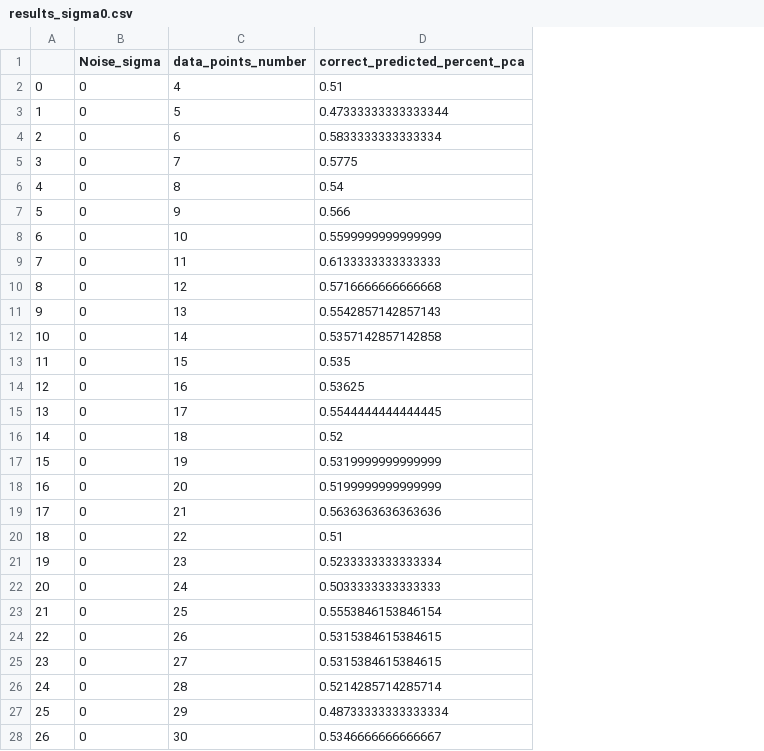
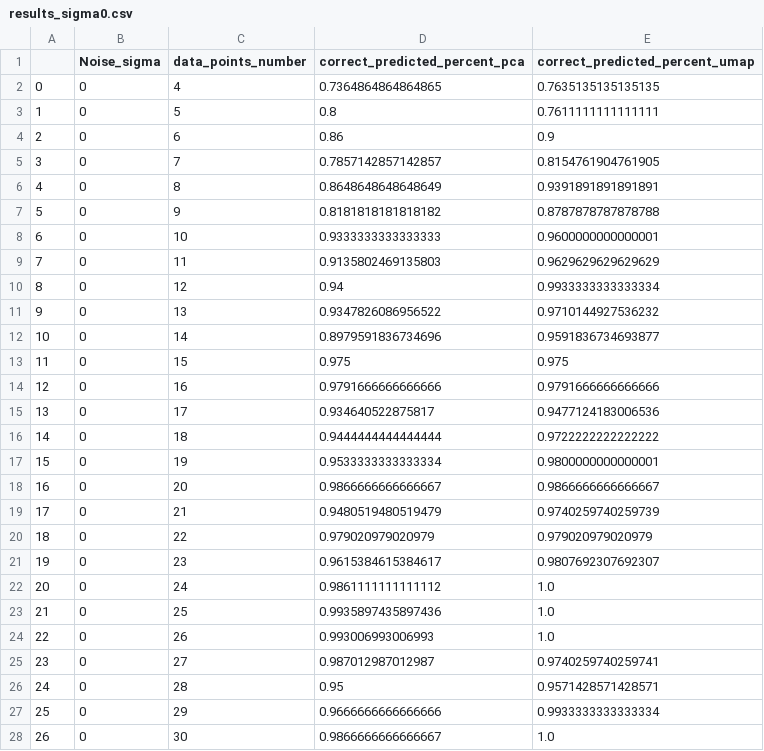
Before and after one commit to laurabondeholst/Mapping_high_dimensional_data, a CSV file: results_sigma0.csv, drawn as a sheet; only a part is shown; the diff covers the shown part only; the diff names each change by its address in the sheet, - before the commit and + after, or states it on an @@ line.

```diff
--- a/results_sigma0.csv
+++ b/results_sigma0.csv
+column E (correct_predicted_percent_umap), rows 2-28: 0.7635135135135135 | 0.7611111111111111 | 0.9 | 0.8154761904761905 | 0.9391891891891891 | 0.8787878787878788 | 0.9600000000000001 | 0.9629629629629629 | 0.9933333333333334 | 0.9710144927536232 | 0.9591836734693877 | 0.975 | 0.9791666666666666 | 0.9477124183006536 | 0.9722222222222222 | 0.9800000000000001 | 0.9866666666666667 | 0.9740259740259739 | 0.979020979020979 | 0.9807692307692307 | 1.0 | 1.0 | 1.0 | 0.9740259740259741 | 0.9571428571428571 | 0.9933333333333334 | 1.0
-D2 (correct_predicted_percent_pca): 0.51
+D2 (correct_predicted_percent_pca): 0.7364864864864865
-D3 (correct_predicted_percent_pca): 0.47333333333333344
+D3 (correct_predicted_percent_pca): 0.8
-D4 (correct_predicted_percent_pca): 0.5833333333333334
+D4 (correct_predicted_percent_pca): 0.86
-D5 (correct_predicted_percent_pca): 0.5775
+D5 (correct_predicted_percent_pca): 0.7857142857142857
-D6 (correct_predicted_percent_pca): 0.54
+D6 (correct_predicted_percent_pca): 0.8648648648648649
-D7 (correct_predicted_percent_pca): 0.566
+D7 (correct_predicted_percent_pca): 0.8181818181818182
-D8 (correct_predicted_percent_pca): 0.5599999999999999
+D8 (correct_predicted_percent_pca): 0.9333333333333333
-D9 (correct_predicted_percent_pca): 0.6133333333333333
+D9 (correct_predicted_percent_pca): 0.9135802469135803
-D10 (correct_predicted_percent_pca): 0.5716666666666668
+D10 (correct_predicted_percent_pca): 0.94
-D11 (correct_predicted_percent_pca): 0.5542857142857143
+D11 (correct_predicted_percent_pca): 0.9347826086956522
-D12 (correct_predicted_percent_pca): 0.5357142857142858
+D12 (correct_predicted_percent_pca): 0.8979591836734696
-D13 (correct_predicted_percent_pca): 0.535
+D13 (correct_predicted_percent_pca): 0.975
-D14 (correct_predicted_percent_pca): 0.53625
+D14 (correct_predicted_percent_pca): 0.9791666666666666
-D15 (correct_predicted_percent_pca): 0.5544444444444445
+D15 (correct_predicted_percent_pca): 0.934640522875817
-D16 (correct_predicted_percent_pca): 0.52
+D16 (correct_predicted_percent_pca): 0.9444444444444444
-D17 (correct_predicted_percent_pca): 0.5319999999999999
+D17 (correct_predicted_percent_pca): 0.9533333333333334
-D18 (correct_predicted_percent_pca): 0.5199999999999999
+D18 (correct_predicted_percent_pca): 0.9866666666666667
-D19 (correct_predicted_percent_pca): 0.5636363636363636
+D19 (correct_predicted_percent_pca): 0.9480519480519479
-D20 (correct_predicted_percent_pca): 0.51
+D20 (correct_predicted_percent_pca): 0.979020979020979
-D21 (correct_predicted_percent_pca): 0.5233333333333334
+D21 (correct_predicted_percent_pca): 0.9615384615384617
-D22 (correct_predicted_percent_pca): 0.5033333333333333
+D22 (correct_predicted_percent_pca): 0.9861111111111112
-D23 (correct_predicted_percent_pca): 0.5553846153846154
+D23 (correct_predicted_percent_pca): 0.9935897435897436
-D24 (correct_predicted_percent_pca): 0.5315384615384615
+D24 (correct_predicted_percent_pca): 0.993006993006993
-D25 (correct_predicted_percent_pca): 0.5315384615384615
+D25 (correct_predicted_percent_pca): 0.987012987012987
-D26 (correct_predicted_percent_pca): 0.5214285714285714
+D26 (correct_predicted_percent_pca): 0.95
-D27 (correct_predicted_percent_pca): 0.48733333333333334
+D27 (correct_predicted_percent_pca): 0.9666666666666666
-D28 (correct_predicted_percent_pca): 0.5346666666666667
+D28 (correct_predicted_percent_pca): 0.9866666666666667
```
Also changed, not shown: 28 edited cells elsewhere in this file, 28 other files.
